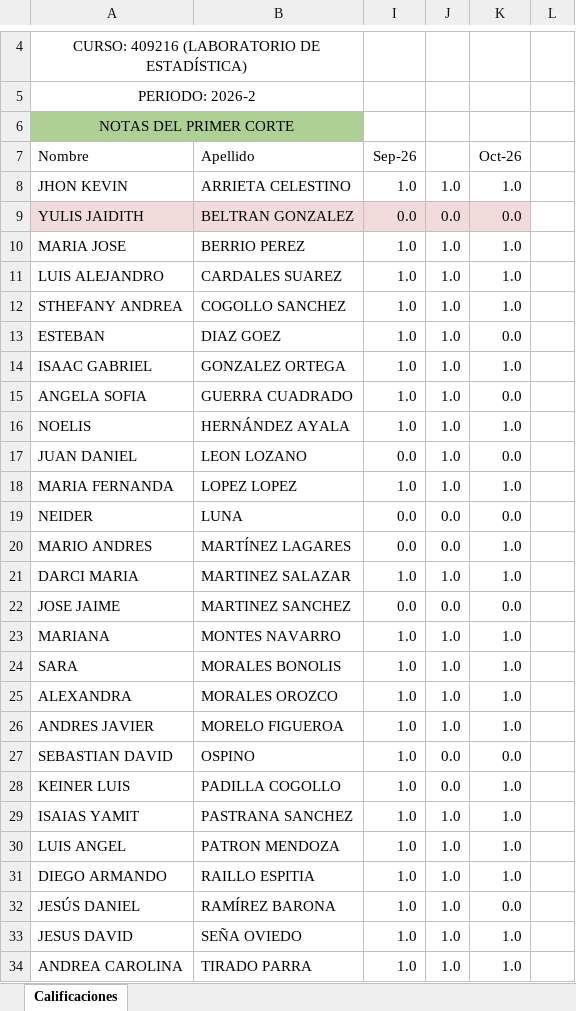
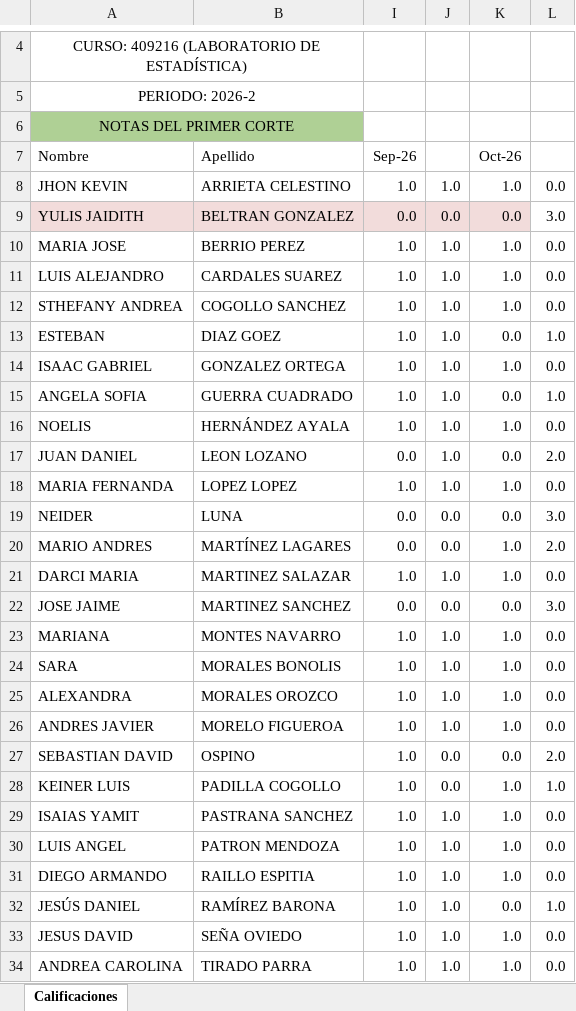
Before and after one commit to mamoralesri/cursolaboratorio, an Excel workbook: 2026-2/AsistenciaCorteII.xlsx, sheet Calificaciones, drawn as a sheet; only a part is shown, gaps mark what is left out; values as stored, in another font and other column widths than the file's, no borders; the diff covers the shown part only; the diff names each change by its address in the sheet, - before the commit and + after, or states it on an @@ line.

```diff
--- a/2026-2/AsistenciaCorteII.xlsx (sheet Calificaciones)
+++ b/2026-2/AsistenciaCorteII.xlsx (sheet Calificaciones)
-L8: (empty)
+L8: 0.0
-L9: (empty)
+L9: 3.0
-L10:L12: (empty)
+L10:L12: 0.0
-L13: (empty)
+L13: 1.0
-L14: (empty)
+L14: 0.0
-L15: (empty)
+L15: 1.0
-L16: (empty)
+L16: 0.0
-L17: (empty)
+L17: 2.0
-L18: (empty)
+L18: 0.0
-L19: (empty)
+L19: 3.0
-L20: (empty)
+L20: 2.0
-L21: (empty)
+L21: 0.0
-L22: (empty)
+L22: 3.0
-L23:L26: (empty)
+L23:L26: 0.0
-L27: (empty)
+L27: 2.0
-L28: (empty)
+L28: 1.0
-L29:L31: (empty)
+L29:L31: 0.0
-L32: (empty)
+L32: 1.0
-L33:L34: (empty)
+L33:L34: 0.0
```
Also changed, not shown: 5 edited cells elsewhere in this sheet, 2 other files.
